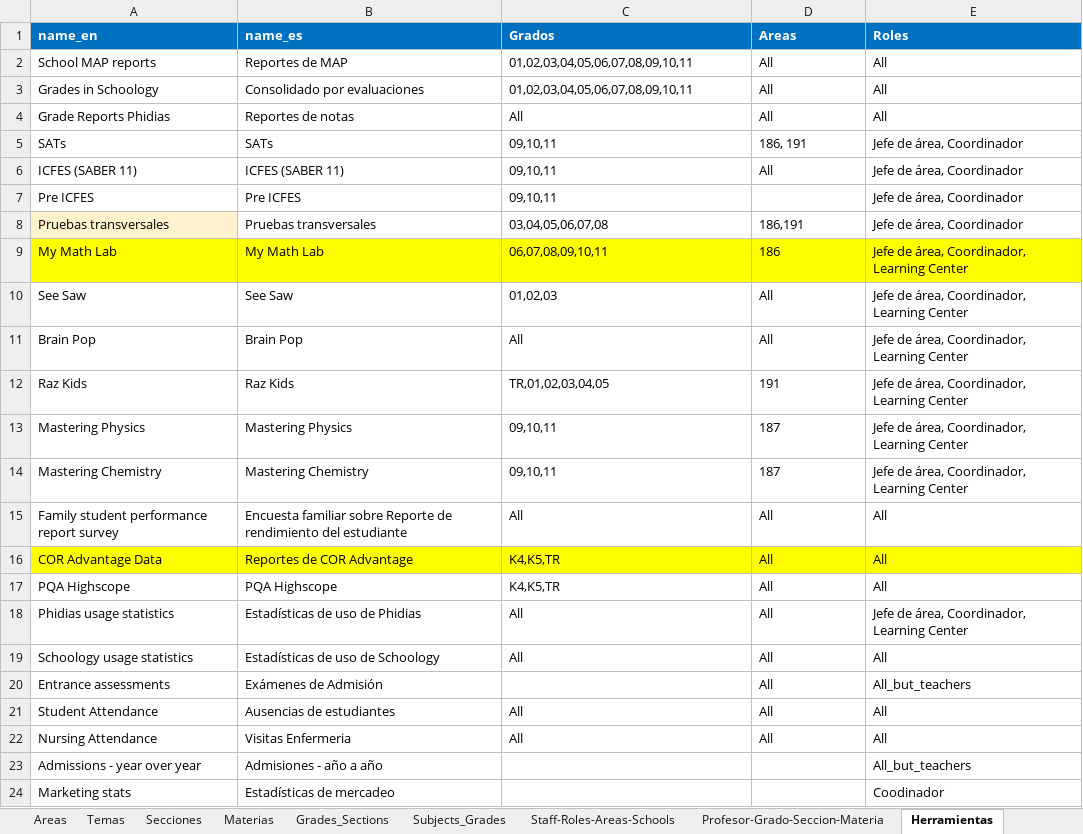
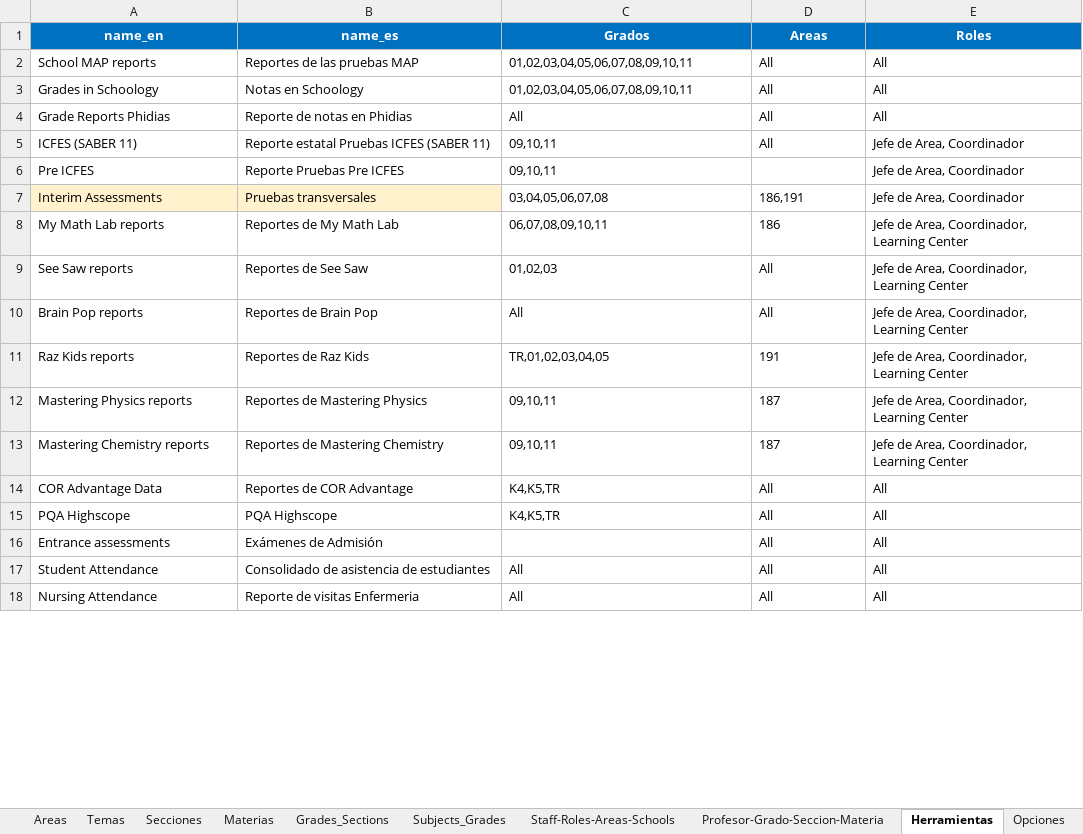
Before and after one commit to FNACUser/Forms-vue, an Excel workbook: backend/data/DataWise_data.xlsx, sheet Herramientas, drawn as a sheet; only a part is shown; values as stored, in another font and other column widths than the file's, no borders; conditional formats not drawn; removed rows and columns are numbered as before the commit, all else as after; the diff covers the shown part only; the diff names each change by its address in the sheet, - before the commit and + after, or states it on an @@ line.

```diff
--- a/backend/data/DataWise_data.xlsx (sheet Herramientas)
+++ b/backend/data/DataWise_data.xlsx (sheet Herramientas)
-A1:E1 alignment: left
+A1:E1 alignment: center
-B2 (name_es): Reportes de MAP
+B2 (name_es): Reportes de las pruebas MAP
-B3 (name_es): Consolidado por evaluaciones
+B3 (name_es): Notas en Schoology
-B4 (name_es): Reportes de notas
+B4 (name_es): Reporte de notas en Phidias
-row 5: SATs | SATs | 09,10,11 | 186, 191 | Jefe de área, Coordinador
-B5 (name_es): ICFES (SABER 11)
+B5 (name_es): Reporte estatal Pruebas ICFES (SABER 11)
-E5:E7 (Roles): Jefe de área, Coordinador
+E5:E7 (Roles): Jefe de Area, Coordinador
-B6 (name_es): Pre ICFES
+B6 (name_es): Reporte Pruebas Pre ICFES
-A7 (name_en): Pruebas transversales
+A7 (name_en): Interim Assessments
-B7 fill: none
+B7 fill: #FFF2CC
-A8 (name_en): My Math Lab
+A8 (name_en): My Math Lab reports
-A8:E8 fill: #FFFF00
+A8:E8 fill: none
-B8 (name_es): My Math Lab
+B8 (name_es): Reportes de My Math Lab
-E8:E13 (Roles): Jefe de área, Coordinador, Learning Center
+E8:E13 (Roles): Jefe de Area, Coordinador, Learning Center
-A9 (name_en): See Saw
+A9 (name_en): See Saw reports
-B9 (name_es): See Saw
+B9 (name_es): Reportes de See Saw
-A10 (name_en): Brain Pop
+A10 (name_en): Brain Pop reports
-B10 (name_es): Brain Pop
+B10 (name_es): Reportes de Brain Pop
-A11 (name_en): Raz Kids
+A11 (name_en): Raz Kids reports
-B11 (name_es): Raz Kids
+B11 (name_es): Reportes de Raz Kids
-A12 (name_en): Mastering Physics
+A12 (name_en): Mastering Physics reports
-B12 (name_es): Mastering Physics
+B12 (name_es): Reportes de Mastering Physics
-A13 (name_en): Mastering Chemistry
+A13 (name_en): Mastering Chemistry reports
-B13 (name_es): Mastering Chemistry
+B13 (name_es): Reportes de Mastering Chemistry
-row 15: Family student performance report survey | Encuesta familiar sobre Reporte de rendimiento del estudiante | All | All | All
-A14:E14 fill: #FFFF00
+A14:E14 fill: none
-row 18: Phidias usage statistics | Estadísticas de uso de Phidias | All | All | Jefe de área, Coordinador, Learning Center
-row 19: Schoology usage statistics | Estadísticas de uso de Schoology | All | All | All
-E16 (Roles): All_but_teachers
+E16 (Roles): All
-B17 (name_es): Ausencias de estudiantes
+B17 (name_es): Consolidado de asistencia de estudiantes
-B18 (name_es): Visitas Enfermeria
+B18 (name_es): Reporte de visitas Enfermeria
-row 23: Admissions - year over year | Admisiones - año a año |  |  | All_but_teachers
-row 24: Marketing stats | Estadísticas de mercadeo |  |  | Coodinador
```
Also changed, not shown: 15 removed rows and 2 edited cells elsewhere in this sheet, sheet Herramientas-Opciones, sheet Opciones, sheet Roles, sheet Staff-Roles-Areas-Schools, other sheet tabs, 2 other files.
